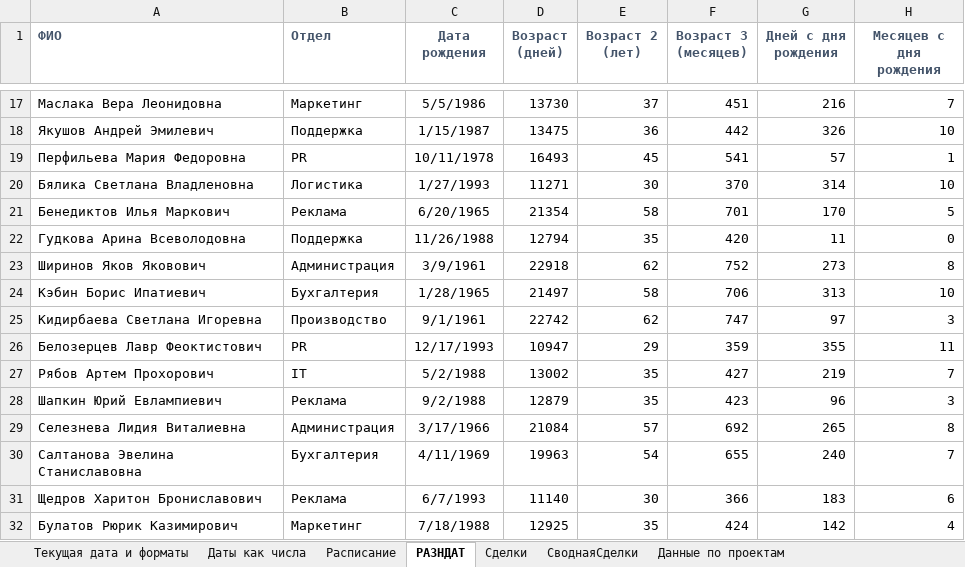
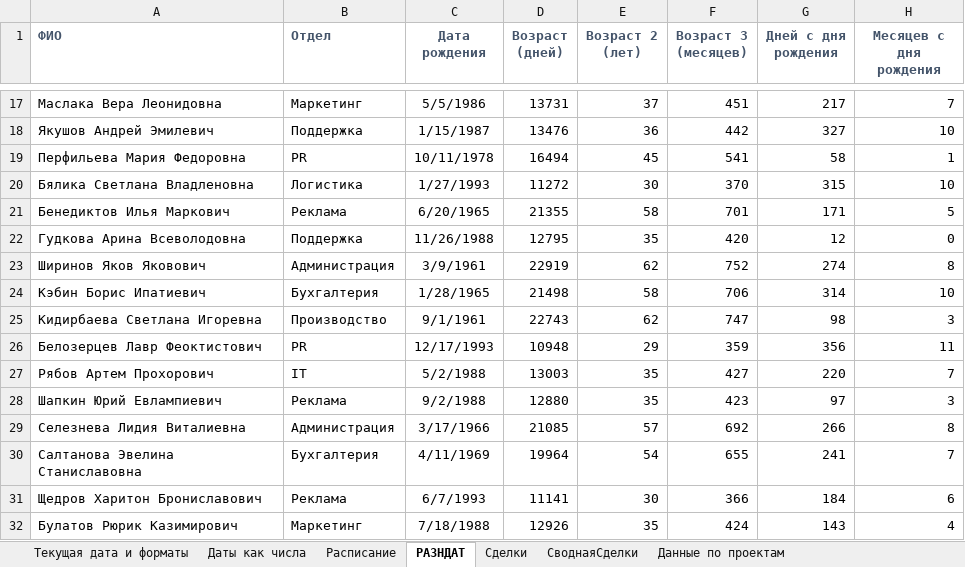
Before and after one commit to VilkovSergey/Excel, an Excel workbook: 11_Модуль/11.1 Дата и время (исходные данные)_МОЙ.xlsx, sheet РАЗНДАТ, drawn as a sheet; only a part is shown, gaps mark what is left out; values as stored, in another font and other column widths than the file's, no borders; the diff covers the shown part only; the diff names each change by its address in the sheet, - before the commit and + after, or states it on an @@ line.

```diff
--- a/11_Модуль/11.1 Дата и время (исходные данные)_МОЙ.xlsx (sheet РАЗНДАТ)
+++ b/11_Модуль/11.1 Дата и время (исходные данные)_МОЙ.xlsx (sheet РАЗНДАТ)
-D17 (Возраст (дней)): 13730
+D17 (Возраст (дней)): 13731
-G17 (Дней с дня рождения): 216
+G17 (Дней с дня рождения): 217
-D18 (Возраст (дней)): 13475
+D18 (Возраст (дней)): 13476
-G18 (Дней с дня рождения): 326
+G18 (Дней с дня рождения): 327
-D19 (Возраст (дней)): 16493
+D19 (Возраст (дней)): 16494
-G19 (Дней с дня рождения): 57
+G19 (Дней с дня рождения): 58
-D20 (Возраст (дней)): 11271
+D20 (Возраст (дней)): 11272
-G20 (Дней с дня рождения): 314
+G20 (Дней с дня рождения): 315
-D21 (Возраст (дней)): 21354
+D21 (Возраст (дней)): 21355
-G21 (Дней с дня рождения): 170
+G21 (Дней с дня рождения): 171
-D22 (Возраст (дней)): 12794
+D22 (Возраст (дней)): 12795
-G22 (Дней с дня рождения): 11
+G22 (Дней с дня рождения): 12
-D23 (Возраст (дней)): 22918
+D23 (Возраст (дней)): 22919
-G23 (Дней с дня рождения): 273
+G23 (Дней с дня рождения): 274
-D24 (Возраст (дней)): 21497
+D24 (Возраст (дней)): 21498
-G24 (Дней с дня рождения): 313
+G24 (Дней с дня рождения): 314
-D25 (Возраст (дней)): 22742
+D25 (Возраст (дней)): 22743
-G25 (Дней с дня рождения): 97
+G25 (Дней с дня рождения): 98
-D26 (Возраст (дней)): 10947
+D26 (Возраст (дней)): 10948
-G26 (Дней с дня рождения): 355
+G26 (Дней с дня рождения): 356
-D27 (Возраст (дней)): 13002
+D27 (Возраст (дней)): 13003
-G27 (Дней с дня рождения): 219
+G27 (Дней с дня рождения): 220
-D28 (Возраст (дней)): 12879
+D28 (Возраст (дней)): 12880
-G28 (Дней с дня рождения): 96
+G28 (Дней с дня рождения): 97
-D29 (Возраст (дней)): 21084
+D29 (Возраст (дней)): 21085
-G29 (Дней с дня рождения): 265
+G29 (Дней с дня рождения): 266
-D30 (Возраст (дней)): 19963
+D30 (Возраст (дней)): 19964
-G30 (Дней с дня рождения): 240
+G30 (Дней с дня рождения): 241
-D31 (Возраст (дней)): 11140
+D31 (Возраст (дней)): 11141
-G31 (Дней с дня рождения): 183
+G31 (Дней с дня рождения): 184
-D32 (Возраст (дней)): 12925
+D32 (Возраст (дней)): 12926
-G32 (Дней с дня рождения): 142
+G32 (Дней с дня рождения): 143
```
Also changed, not shown: 176 edited cells elsewhere in this sheet, sheet Рабочие дни, sheet Выполнение плана, sheet Текущая дата и форматы, sheet Начало тек недели, 11_Модуль/ПРАКТИКА/11.5 Практическая работа.xlsx.
